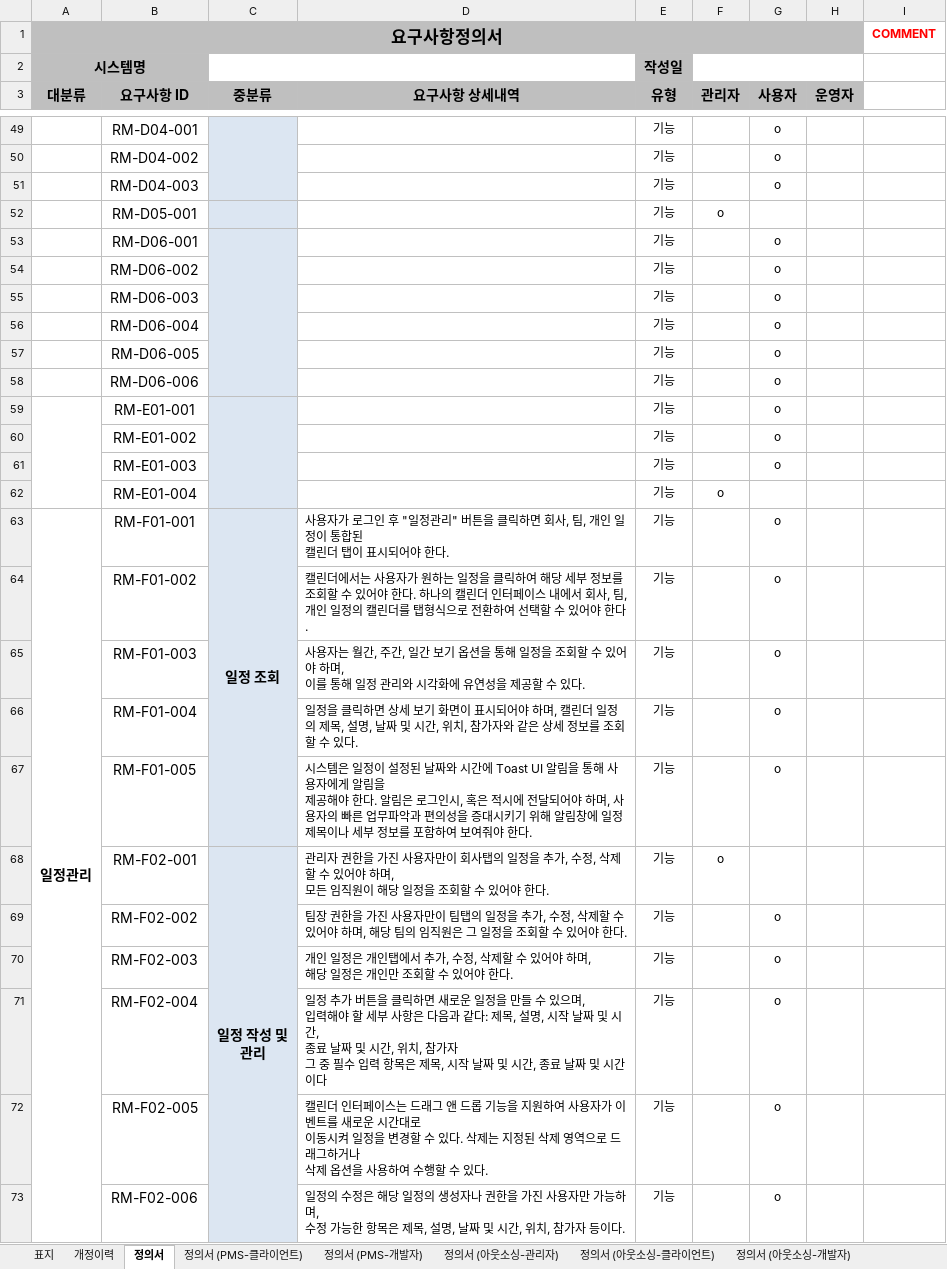
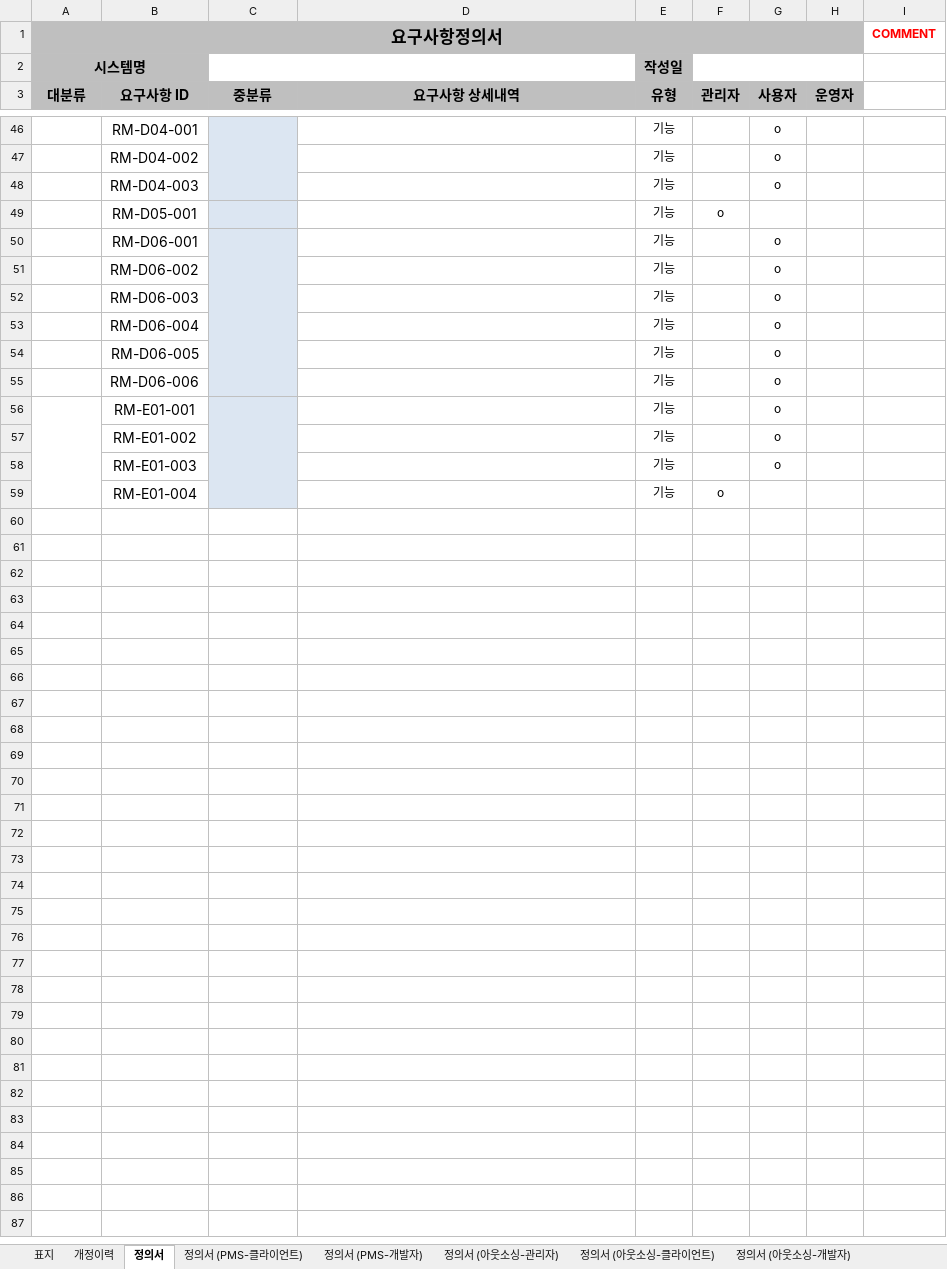
Before and after one commit to na-yeun/wedding_planner, an Excel workbook: docs/02) 요구사항정의서.xlsx, sheet 정의서, drawn as a sheet; only a part is shown, gaps mark what is left out; values as stored, in another font and other column widths than the file's, no borders; removed rows and columns are numbered as before the commit, all else as after; ↵ is a line break in a cell; the diff covers the shown part only; the diff names each change by its address in the sheet, - before the commit and + after, or states it on an @@ line.

```diff
--- a/docs/02) 요구사항정의서.xlsx (sheet 정의서)
+++ b/docs/02) 요구사항정의서.xlsx (sheet 정의서)
-row 63: 일정관리 | RM-F01-001 | 일정 조회 | 사용자가 로그인 후 "일정관리" 버튼을 클릭하면 회사, 팀, 개인 일정이 통합된 ↵ 캘린더 탭이 표시되어야 한다. | 기능 |  | o
-row 64:  | RM-F01-002 |  | 캘린더에서는 사용자가 원하는 일정을 클릭하여 해당 세부 정보를 조회할 수 있어야 한다. 하나의 캘린더 인터페이스 내에서 회사, 팀, 개인 일정의 캘린더를 탭형식으로 전환하여 선택할 수 있어야 한다. | 기능 |  | o
-row 65:  | RM-F01-003 |  | 사용자는 월간, 주간, 일간 보기 옵션을 통해 일정을 조회할 수 있어야 하며, ↵ 이를 통해 일정 관리와 시각화에 유연성을 제공할 수 있다. | 기능 |  | o
-row 66:  | RM-F01-004 |  | 일정을 클릭하면 상세 보기 화면이 표시되어야 하며, 캘린더 일정의 제목, 설명, 날짜 및 시간, 위치, 참가자와 같은 상세 정보를 조회 할 수 있다. | 기능 |  | o
-row 67:  | RM-F01-005 |  | 시스템은 일정이 설정된 날짜와 시간에 Toast UI 알림을 통해 사용자에게 알림을 ↵ 제공해야 한다. 알림은 로그인시, 혹은 적시에 전달되어야 하며, 사용자의 빠른 업무파악과 편의성을 증대시키기 위해 알림창에 일정 제목이나 세부 정보를 포함하여 보여줘야 한다. | 기능 |  | o
-row 68:  | RM-F02-001 | 일정 작성 및 ↵ 관리 | 관리자 권한을 가진 사용자만이 회사탭의 일정을 추가, 수정, 삭제할 수 있어야 하며, ↵ 모든 임직원이 해당 일정을 조회할 수 있어야 한다. | 기능 | o
-row 69:  | RM-F02-002 |  | 팀장 권한을 가진 사용자만이 팀탭의 일정을 추가, 수정, 삭제할 수 있어야 하며, 해당 팀의 임직원은 그 일정을 조회할 수 있어야 한다. | 기능 |  | o
-row 70:  | RM-F02-003 |  | 개인 일정은 개인탭에서 추가, 수정, 삭제할 수 있어야 하며, ↵ 해당 일정은 개인만 조회할 수 있어야 한다. | 기능 |  | o
-row 71:  | RM-F02-004 |  | 일정 추가 버튼을 클릭하면 새로운 일정을 만들 수 있으며, ↵ 입력해야 할 세부 사항은 다음과 같다: 제목, 설명, 시작 날짜 및 시간, ↵ 종료 날짜 및 시간, 위치, 참가자 ↵ 그 중 필수 입력 항목은 제목, 시작 날짜 및 시간, 종료 날짜 및 시간이다 | 기능 |  | o
-row 72:  | RM-F02-005 |  | 캘린더 인터페이스는 드래그 앤 드롭 기능을 지원하여 사용자가 이벤트를 새로운 시간대로 ↵ 이동시켜 일정을 변경할 수 있다. 삭제는 지정된 삭제 영역으로 드래그하거나 ↵ 삭제 옵션을 사용하여 수행할 수 있다. | 기능 |  | o
-row 73:  | RM-F02-006 |  | 일정의 수정은 해당 일정의 생성자나 권한을 가진 사용자만 가능하며, ↵ 수정 가능한 항목은 제목, 설명, 날짜 및 시간, 위치, 참가자 등이다. | 기능 |  | o
```
Also changed, not shown: 4 added rows, 67 removed rows, 16 edited cells and merged cells elsewhere in this sheet, 2 other files.
